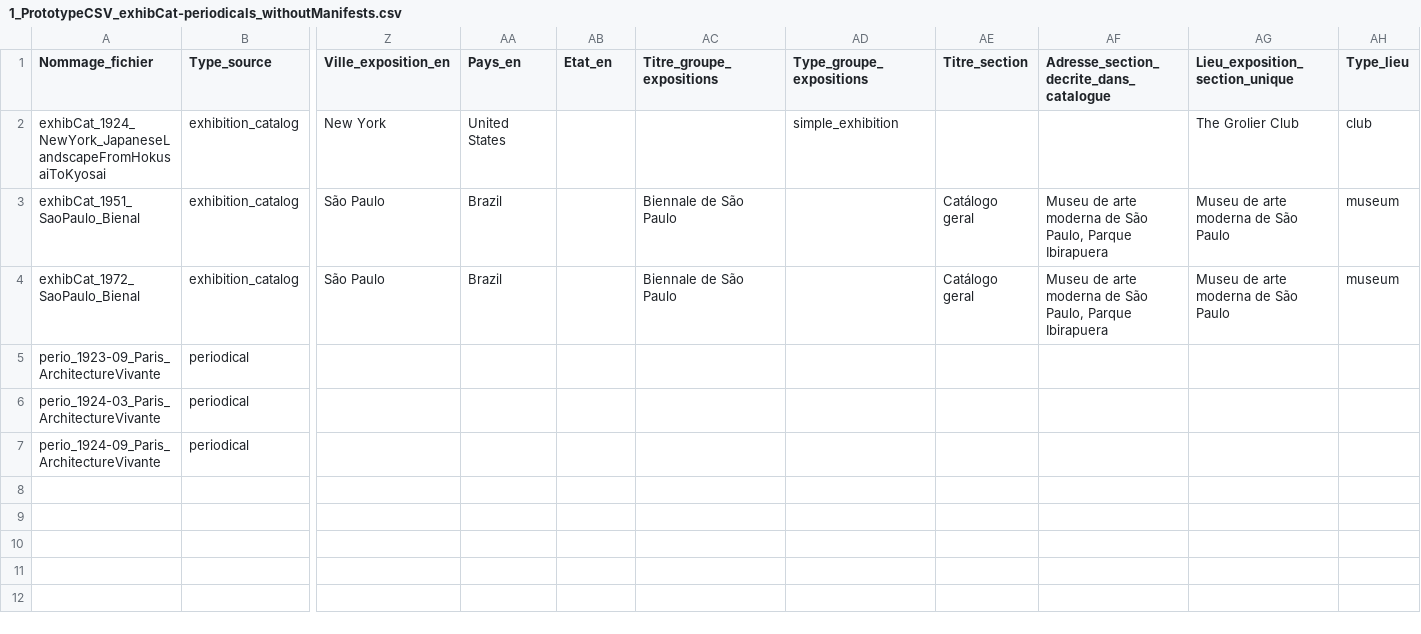
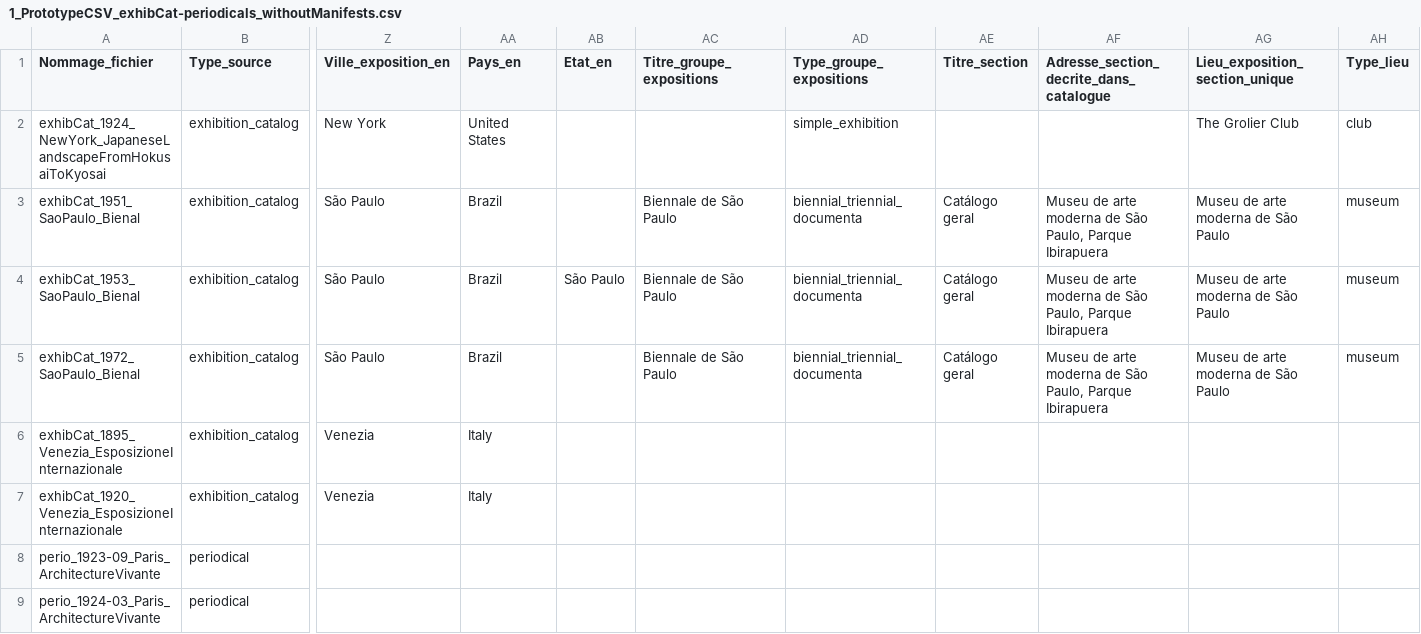
Before and after one commit to AurianeQuoix/VISUAL_CONTAGIONS, a CSV file: 1_PrototypeCSV/2_FinalPrototype/1_PrototypeCSV_exhibCat-periodicals_withoutManifests.csv, drawn as a sheet; only a part is shown, gaps mark what is left out; the shorter side is filled out with more unchanged rows; addresses are those after the commit; rows hold the shown columns only; the diff names each change by its address in the sheet, - before the commit and + after, or states it on an @@ line.

```diff
--- a/1_PrototypeCSV/2_FinalPrototype/1_PrototypeCSV_exhibCat-periodicals_withoutManifests.csv
+++ b/1_PrototypeCSV/2_FinalPrototype/1_PrototypeCSV_exhibCat-periodicals_withoutManifests.csv
-AD3 (Type_groupe_expositions): (empty)
+AD3 (Type_groupe_expositions): biennial_triennial_documenta
+row 4: exhibCat_1953_SaoPaulo_Bienal | exhibition_catalog | São Paulo | Brazil | São Paulo | Biennale de São Paulo | biennial_triennial_documenta | Catálogo geral | Museu de arte moderna de São Paulo, Parque Ibirapuera | Museu de arte moderna de São Paulo | museum
-AD5 (Type_groupe_expositions): (empty)
+AD5 (Type_groupe_expositions): biennial_triennial_documenta
+row 6: exhibCat_1895_Venezia_EsposizioneInternazionale | exhibition_catalog | Venezia | Italy
+row 7: exhibCat_1920_Venezia_EsposizioneInternazionale | exhibition_catalog | Venezia | Italy
```
Also changed, not shown: 1_PrototypeCSV/2_FinalPrototype/2_PrototypeCSV_exhibCat-periodicals_withManifests.csv.
